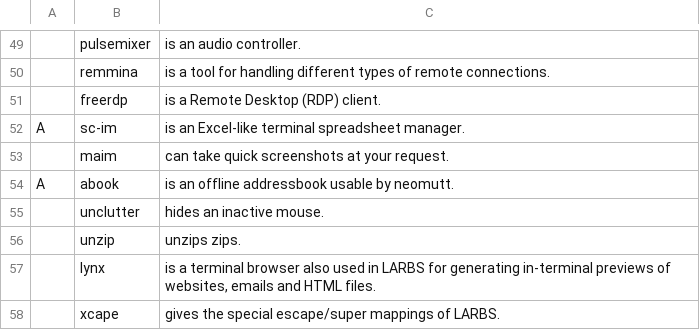
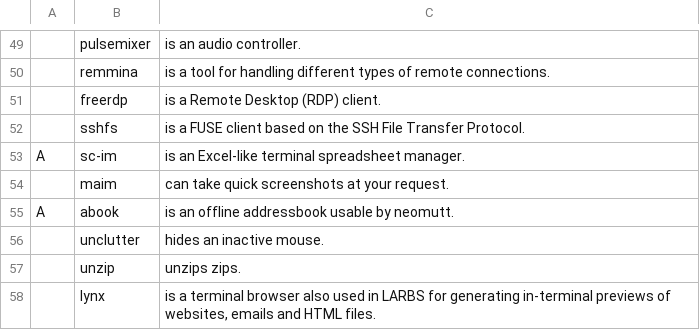
Before and after one commit to theatomheart/THEAARBS, a CSV file: static/progs.csv, drawn as a sheet; only a part is shown, gaps mark what is left out; the shorter side is filled out with more unchanged rows; the diff names each change by its address in the sheet, - before the commit and + after, or states it on an @@ line.

Commit message:
progs and script updates

```diff
--- a/static/progs.csv
+++ b/static/progs.csv
+row 52:  | sshfs | is a FUSE client based on the SSH File Transfer Protocol.
```
Also changed, not shown: 1 other file.
